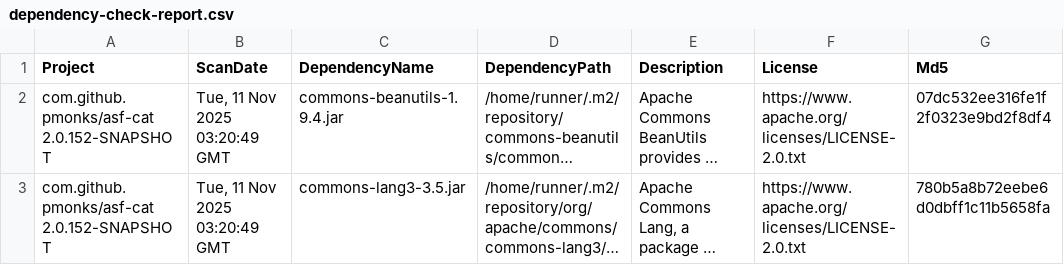
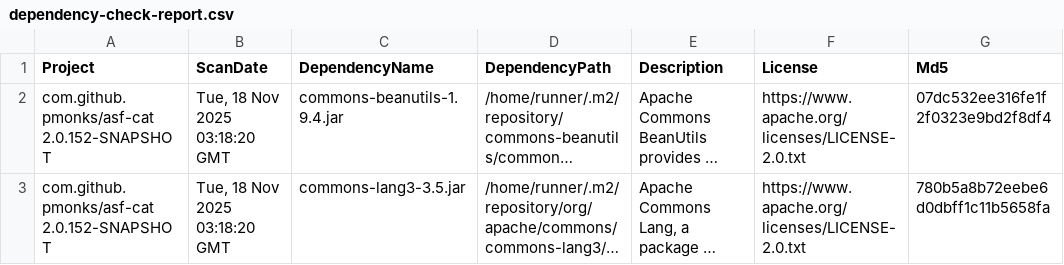
Before and after one commit to pmonks/asf-cat, a CSV file: nvd/dependency-check-report.csv, drawn as a sheet; only a part is shown; long unchanged cells end in …; the diff names each change by its address in the sheet, - before the commit and + after, or states it on an @@ line.

```diff
--- a/nvd/dependency-check-report.csv
+++ b/nvd/dependency-check-report.csv
-B2:B3 (ScanDate): Tue, 11 Nov 2025 03:20:49 GMT
+B2:B3 (ScanDate): Tue, 18 Nov 2025 03:18:20 GMT
```
Also changed, not shown: 8 other files.
